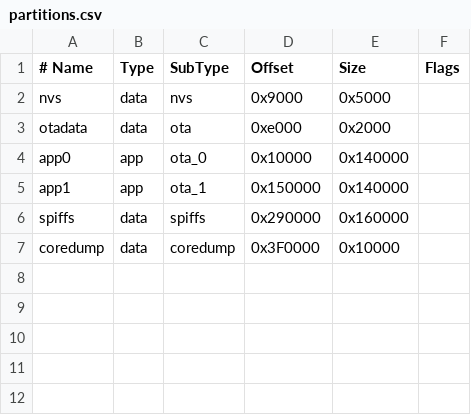
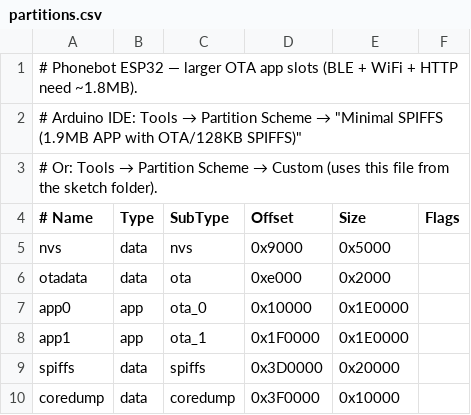
Before and after one commit to shasabolton/phonebot, a CSV file: espBootstrapEsp32/build/esp32.esp32.esp32/partitions.csv, drawn as a sheet.

```diff
--- a/espBootstrapEsp32/build/esp32.esp32.esp32/partitions.csv
+++ b/espBootstrapEsp32/build/esp32.esp32.esp32/partitions.csv
@@ -1 +1,4 @@
+# Phonebot ESP32 — larger OTA app slots (BLE + WiFi + HTTP need ~1.8MB).
+# Arduino IDE: Tools → Partition Scheme → "Minimal SPIFFS (1.9MB APP with OTA/128KB SPIFFS)"
+# Or: Tools → Partition Scheme → Custom (uses this file from the sketch folder).
 # Name,   Type, SubType, Offset,  Size, Flags
@@ -3,5 +6,5 @@ nvs,      data, nvs,     0x9000,  0x5000,
 otadata,  data, ota,     0xe000,  0x2000,
-app0,     app,  ota_0,   0x10000, 0x140000,
-app1,     app,  ota_1,   0x150000,0x140000,
-spiffs,   data, spiffs,  0x290000,0x160000,
+app0,     app,  ota_0,   0x10000, 0x1E0000,
+app1,     app,  ota_1,   0x1F0000,0x1E0000,
+spiffs,   data, spiffs,  0x3D0000,0x20000,
 coredump, data, coredump,0x3F0000,0x10000,
```
Also changed, not shown: 13 other files.
